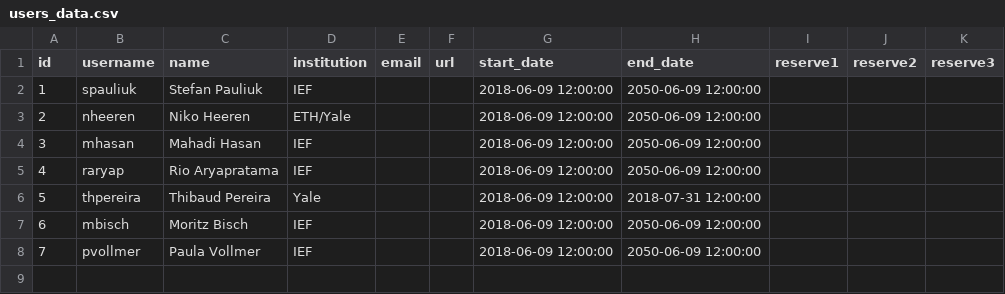
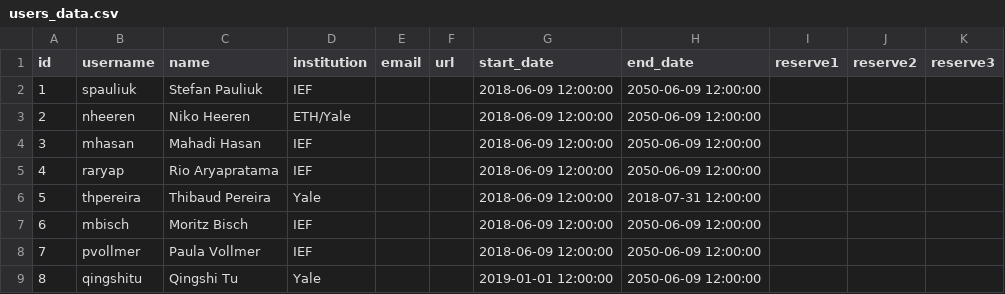
Before and after one commit to IndEcol/IE_data_commons, a CSV file: IEDC_LookupTable_fill/users_data.csv, drawn as a sheet; the diff names each change by its address in the sheet, - before the commit and + after, or states it on an @@ line.

Commit message:
Added new classification items, layer, and user.

```diff
--- a/IEDC_LookupTable_fill/users_data.csv
+++ b/IEDC_LookupTable_fill/users_data.csv
+row 9: 8 | qingshitu | Qingshi Tu | Yale |  |  | 2019-01-01 12:00:00 | 2050-06-09 12:00:00
```
Also changed, not shown: 4 other files.
